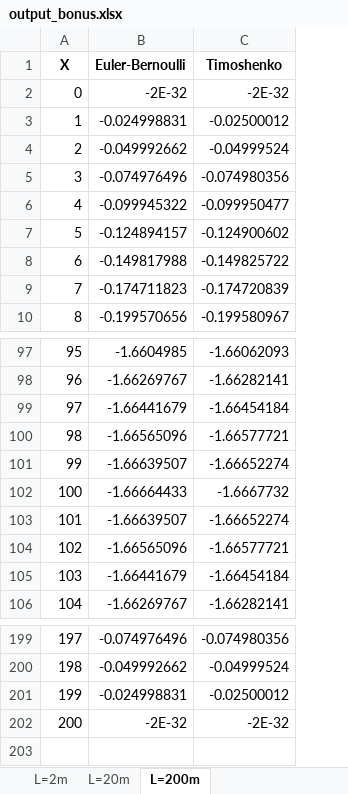
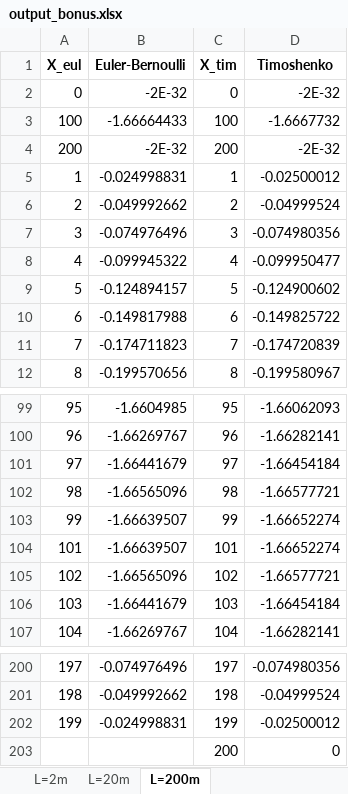
Before and after one commit to feforet/LGCIV2041-NACES, an Excel workbook: output_bonus.xlsx, sheet L=200m, drawn as a sheet; only a part is shown, gaps mark what is left out; values as stored, in another font and other column widths than the file's, no borders; addresses are those after the commit; the diff names each change by its address in the sheet, - before the commit and + after, or states it on an @@ line.

```diff
--- a/output_bonus.xlsx (sheet L=200m)
+++ b/output_bonus.xlsx (sheet L=200m)
+column C (X_tim), rows 4-12: 200 | 1 | 2 | 3 | 4 | 5 | 6 | 7 | 8; rows 99-107: 95 | 96 | 97 | 98 | 99 | 101 | 102 | 103 | 104; rows 200-202: 197 | 198 | 199
@@ column A (X_eul) renumbered between rows 1 and 4 @@
@@ row 202 moved to row 2: 0 @@
@@ row 102 moved to row 3: 100 @@
+row 203:  |  | 200 | 0
```
Also changed, not shown: sheet L=2m, sheet L=20m, 35 other files.
